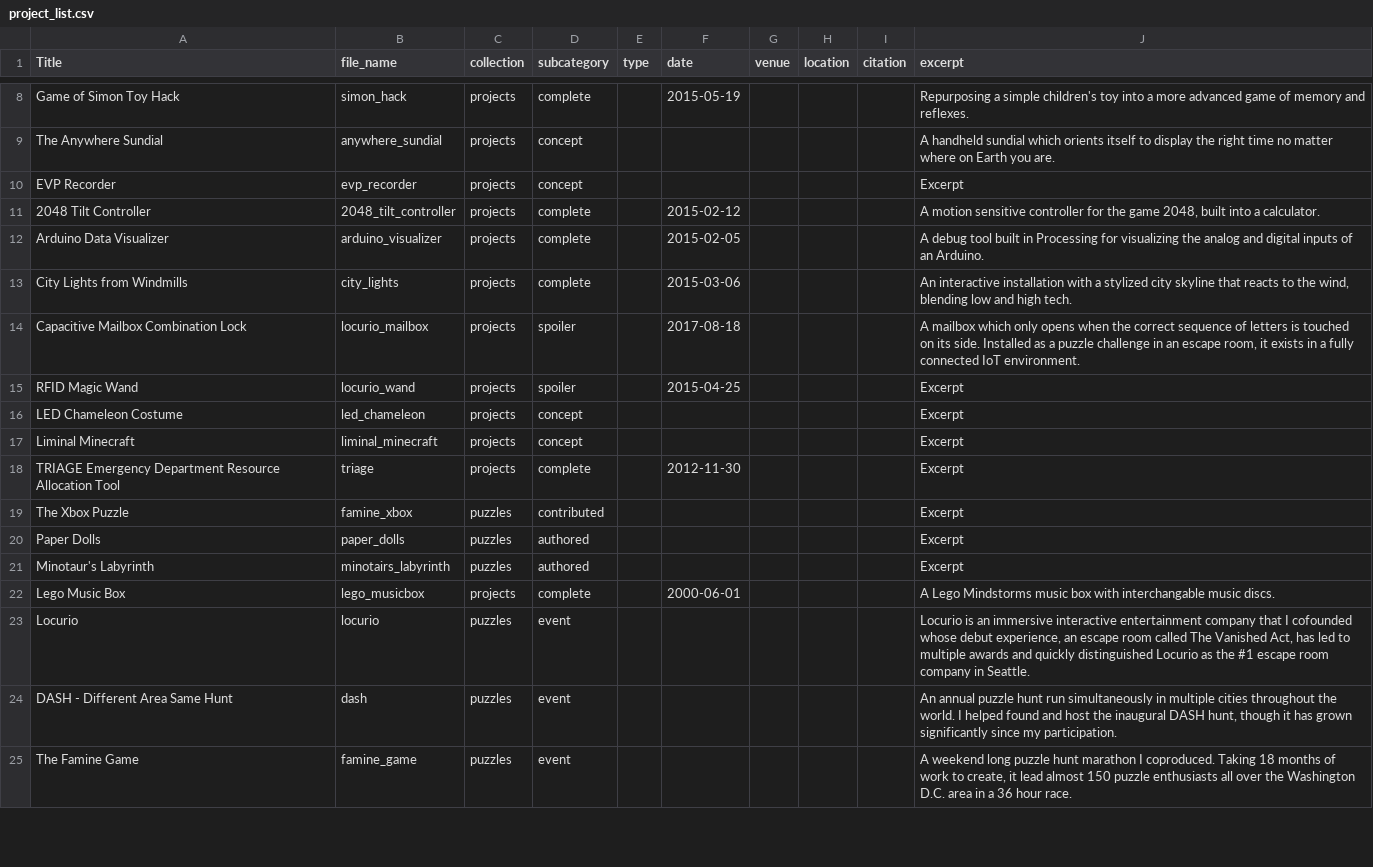
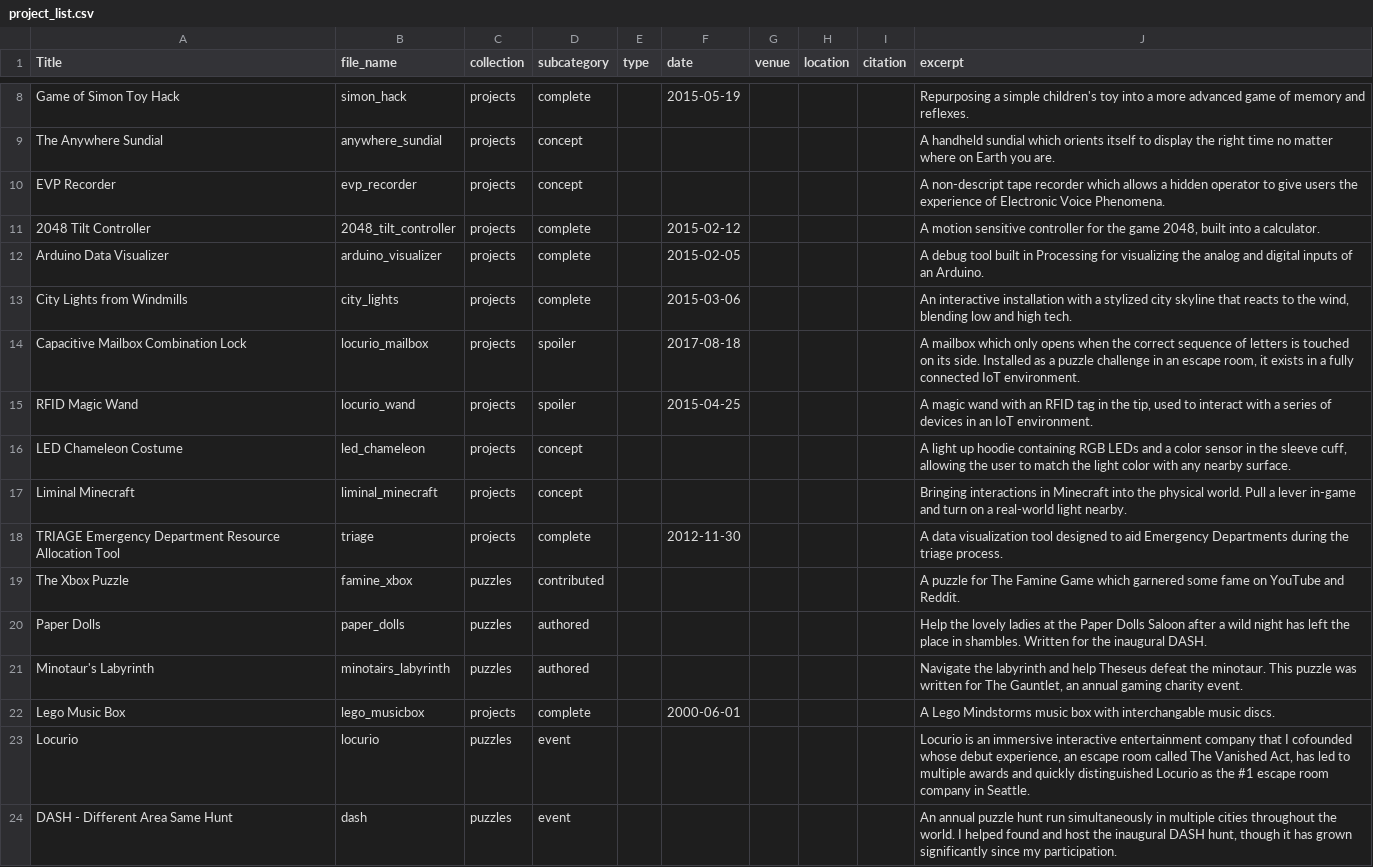
Before and after one commit to daslerpc/daslerpc.github.io, a CSV file: project_list.csv, drawn as a sheet; only a part is shown, gaps mark what is left out; the shorter side is filled out with more unchanged rows; the diff covers the shown part only.

Commit message:
Add excerpts.

```diff
--- a/project_list.csv
+++ b/project_list.csv
@@ -9,3 +9,3 @@ Game of Simon Toy Hack,simon_hack,projects,complete,,2015-05-19,,,,Repurposing a
 The Anywhere Sundial,anywhere_sundial,projects,concept,,,,,,A handheld sundial which orients itself to display the right time no matter where on Earth you are.
-EVP Recorder,evp_recorder,projects,concept,,,,,,Excerpt
+EVP Recorder,evp_recorder,projects,concept,,,,,,A non-descript tape recorder which allows a hidden operator to give users the experience of Electronic Voice Phenomena.
 2048 Tilt Controller,2048_tilt_controller,projects,complete,,2015-02-12,,,,"A motion sensitive controller for the game 2048, built into a calculator."
@@ -14,9 +14,9 @@ City Lights from Windmills,city_lights,projects,complete,,2015-03-06,,,,"An inte
 Capacitive Mailbox Combination Lock,locurio_mailbox,projects,spoiler,,2017-08-18,,,,"A mailbox which only opens when the correct sequence of letters is touched on its side.  Installed as a puzzle challenge in an escape room, it exists in a fully connected IoT environment."
-RFID Magic Wand,locurio_wand,projects,spoiler,,2015-04-25,,,,Excerpt
-LED Chameleon Costume,led_chameleon,projects,concept,,,,,,Excerpt
-Liminal Minecraft,liminal_minecraft,projects,concept,,,,,,Excerpt
-TRIAGE Emergency Department Resource Allocation Tool,triage,projects,complete,,2012-11-30,,,,Excerpt
-The Xbox Puzzle,famine_xbox,puzzles,contributed,,,,,,Excerpt
-Paper Dolls,paper_dolls,puzzles,authored,,,,,,Excerpt
-Minotaur's Labyrinth,minotairs_labyrinth,puzzles,authored,,,,,,Excerpt
+RFID Magic Wand,locurio_wand,projects,spoiler,,2015-04-25,,,,"A magic wand with an RFID tag in the tip, used to interact with a series of devices in an IoT environment."
+LED Chameleon Costume,led_chameleon,projects,concept,,,,,,"A light up hoodie containing RGB LEDs and a color sensor in the sleeve cuff, allowing the user to match the light color with any nearby surface."
+Liminal Minecraft,liminal_minecraft,projects,concept,,,,,,Bringing interactions in Minecraft into the physical world.  Pull a lever in-game and turn on a real-world light nearby.
+TRIAGE Emergency Department Resource Allocation Tool,triage,projects,complete,,2012-11-30,,,,A data visualization tool designed to aid Emergency Departments during the triage process.
+The Xbox Puzzle,famine_xbox,puzzles,contributed,,,,,,A puzzle for The Famine Game which garnered some fame on YouTube and Reddit.
+Paper Dolls,paper_dolls,puzzles,authored,,,,,,Help the lovely ladies at the Paper Dolls Saloon after a wild night has left the place in shambles.  Written for the inaugural DASH.
+Minotaur's Labyrinth,minotairs_labyrinth,puzzles,authored,,,,,,"Navigate the labyrinth and help Theseus defeat the minotaur.  This puzzle was written for The Gauntlet, an annual gaming charity event."
 Lego Music Box,lego_musicbox,projects,complete,,2000-06-01,,,,A Lego Mindstorms music box with interchangable music discs.
```
Also changed, not shown: 24 edited cells elsewhere in this file, 29 other files.
